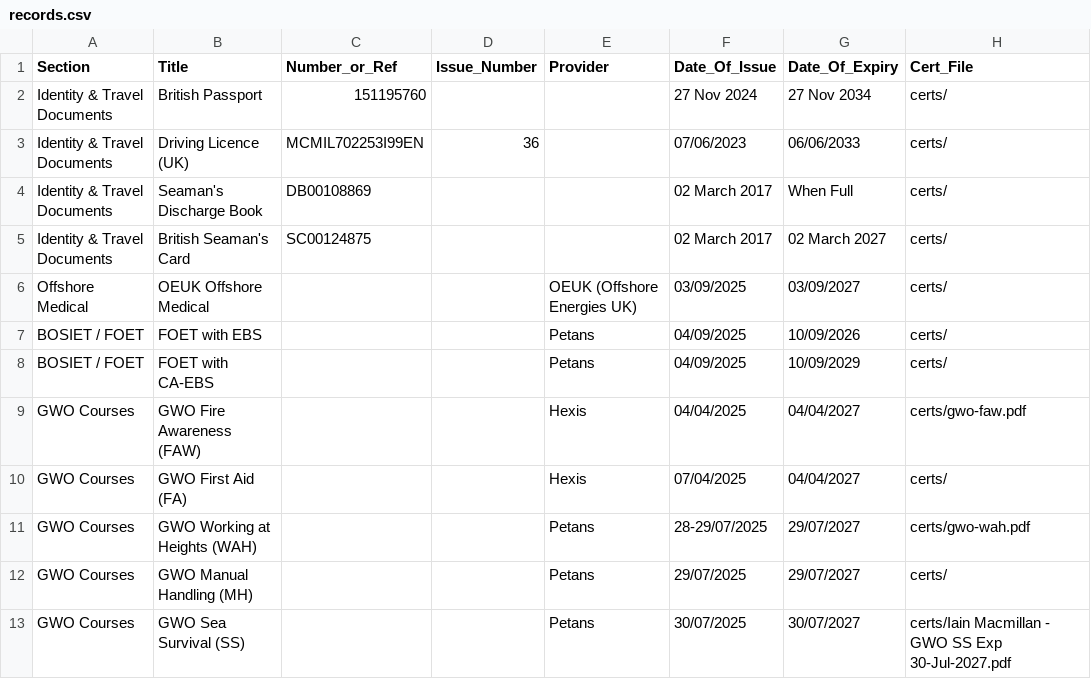
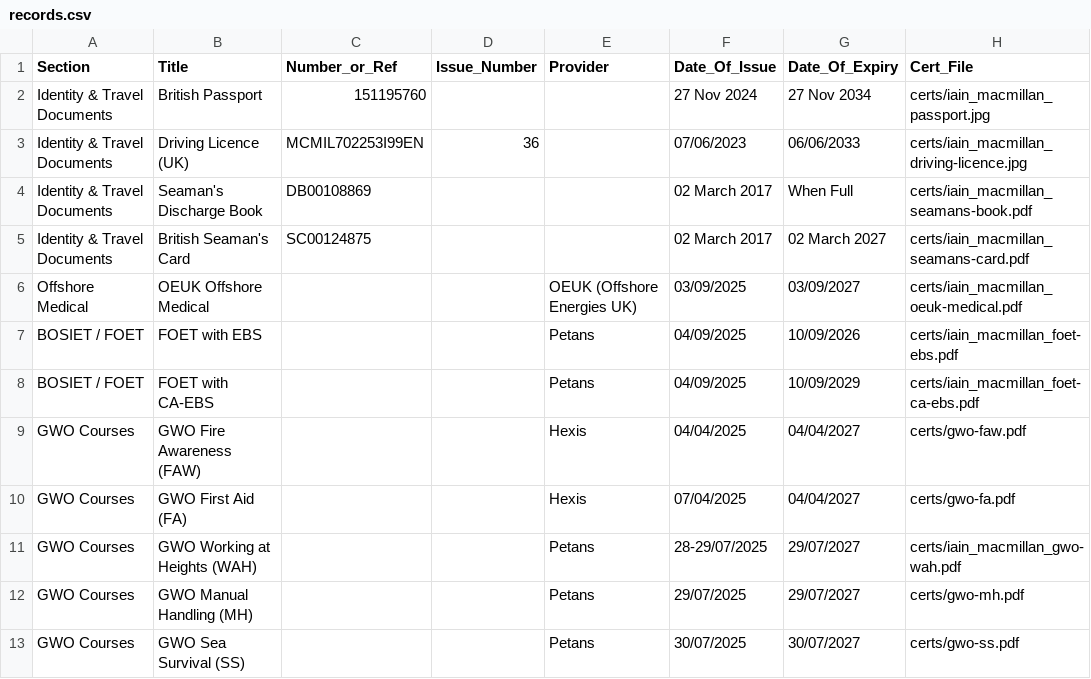
Before and after one commit to iainmacthai/identity-training, a CSV file: records.csv, drawn as a sheet.

Commit message:
Update records.csv

```diff
--- a/records.csv
+++ b/records.csv
@@ -1,13 +1,13 @@
 Section,Title,Number_or_Ref,Issue_Number,Provider,Date_Of_Issue,Date_Of_Expiry,Cert_File
-Identity & Travel Documents,British Passport,151195760,,,27 Nov 2024,27 Nov 2034,certs/
-Identity & Travel Documents,Driving Licence (UK),MCMIL702253I99EN,36,,07/06/2023,06/06/2033,certs/
-Identity & Travel Documents,Seaman's Discharge Book,DB00108869,,,02 March 2017,When Full,certs/
-Identity & Travel Documents,British Seaman's Card,SC00124875,,,02 March 2017,02 March 2027,certs/
-Offshore Medical,OEUK Offshore Medical,,,OEUK (Offshore Energies UK),03/09/2025,03/09/2027,certs/
-BOSIET / FOET,FOET with EBS,,,Petans,04/09/2025,10/09/2026,certs/
-BOSIET / FOET,FOET with CA-EBS,,,Petans,04/09/2025,10/09/2029,certs/
+Identity & Travel Documents,British Passport,151195760,,,27 Nov 2024,27 Nov 2034,certs/iain_macmillan_passport.jpg
+Identity & Travel Documents,Driving Licence (UK),MCMIL702253I99EN,36,,07/06/2023,06/06/2033,certs/iain_macmillan_driving-licence.jpg
+Identity & Travel Documents,Seaman's Discharge Book,DB00108869,,,02 March 2017,When Full,certs/iain_macmillan_seamans-book.pdf
+Identity & Travel Documents,British Seaman's Card,SC00124875,,,02 March 2017,02 March 2027,certs/iain_macmillan_seamans-card.pdf
+Offshore Medical,OEUK Offshore Medical,,,OEUK (Offshore Energies UK),03/09/2025,03/09/2027,certs/iain_macmillan_oeuk-medical.pdf
+BOSIET / FOET,FOET with EBS,,,Petans,04/09/2025,10/09/2026,certs/iain_macmillan_foet-ebs.pdf
+BOSIET / FOET,FOET with CA-EBS,,,Petans,04/09/2025,10/09/2029,certs/iain_macmillan_foet-ca-ebs.pdf
 GWO Courses,GWO Fire Awareness (FAW),,,Hexis,04/04/2025,04/04/2027,certs/gwo-faw.pdf
-GWO Courses,GWO First Aid (FA),,,Hexis,07/04/2025,04/04/2027,certs/
-GWO Courses,GWO Working at Heights (WAH),,,Petans,28-29/07/2025,29/07/2027,certs/gwo-wah.pdf
-GWO Courses,GWO Manual Handling (MH),,,Petans,29/07/2025,29/07/2027,certs/
-GWO Courses,GWO Sea Survival (SS),,,Petans,30/07/2025,30/07/2027,certs/Iain Macmillan - GWO SS Exp 30-Jul-2027.pdf
+GWO Courses,GWO First Aid (FA),,,Hexis,07/04/2025,04/04/2027,certs/gwo-fa.pdf
+GWO Courses,GWO Working at Heights (WAH),,,Petans,28-29/07/2025,29/07/2027,certs/iain_macmillan_gwo-wah.pdf
+GWO Courses,GWO Manual Handling (MH),,,Petans,29/07/2025,29/07/2027,certs/gwo-mh.pdf
+GWO Courses,GWO Sea Survival (SS),,,Petans,30/07/2025,30/07/2027,certs/gwo-ss.pdf
```
